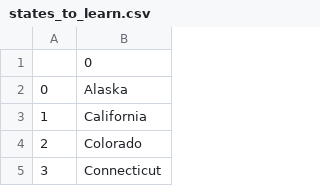
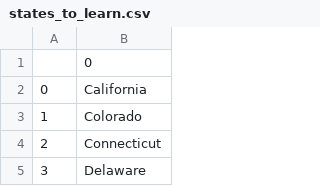
Before and after one commit to javadrip/learn-python, a CSV file: angela-yu-100-days-of-code/us-states-game/states_to_learn.csv, drawn as a sheet; only a part is shown; the shorter side is filled out with more unchanged rows; removed rows and columns are numbered as before the commit, all else as after; the diff names each change by its address in the sheet, - before the commit and + after, or states it on an @@ line.

```diff
--- a/angela-yu-100-days-of-code/us-states-game/states_to_learn.csv
+++ b/angela-yu-100-days-of-code/us-states-game/states_to_learn.csv
-row 2: 0 | Alaska
@@ column A renumbered from row 2 down @@
```
Also changed, not shown: 1 other file.
